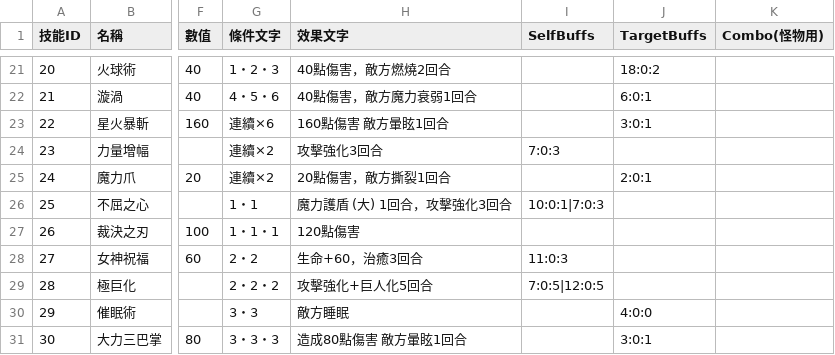
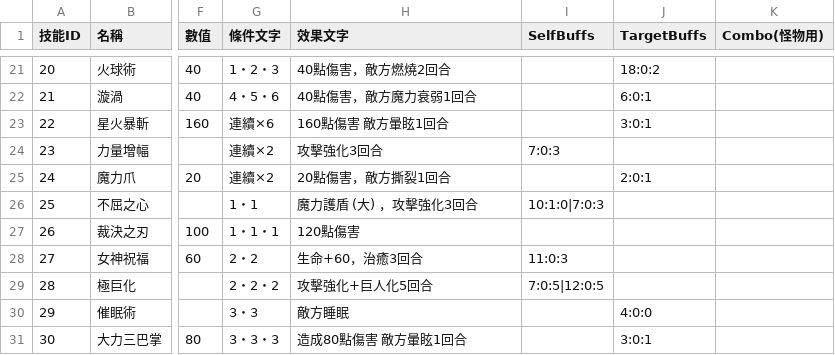
Before and after one commit to icepoleman/BattleDice, a CSV file: Assets/Resources/Language/tw/Game/skill.csv, drawn as a sheet; only a part is shown, gaps mark what is left out; the diff names each change by its address in the sheet, - before the commit and + after, or states it on an @@ line.

```diff
--- a/Assets/Resources/Language/tw/Game/skill.csv
+++ b/Assets/Resources/Language/tw/Game/skill.csv
-H26 (效果文字): 魔力護盾 (大) 1回合，攻擊強化3回合
+H26 (效果文字): 魔力護盾 (大) ，攻擊強化3回合
-I26 (SelfBuffs): 10:0:1|7:0:3
+I26 (SelfBuffs): 10:1:0|7:0:3
```
Also changed, not shown: Assets/Resources/Language/tw/Game/BuffData.csv, Assets/Resources/Language/tw/Game/enemy.csv, 9 other files.
